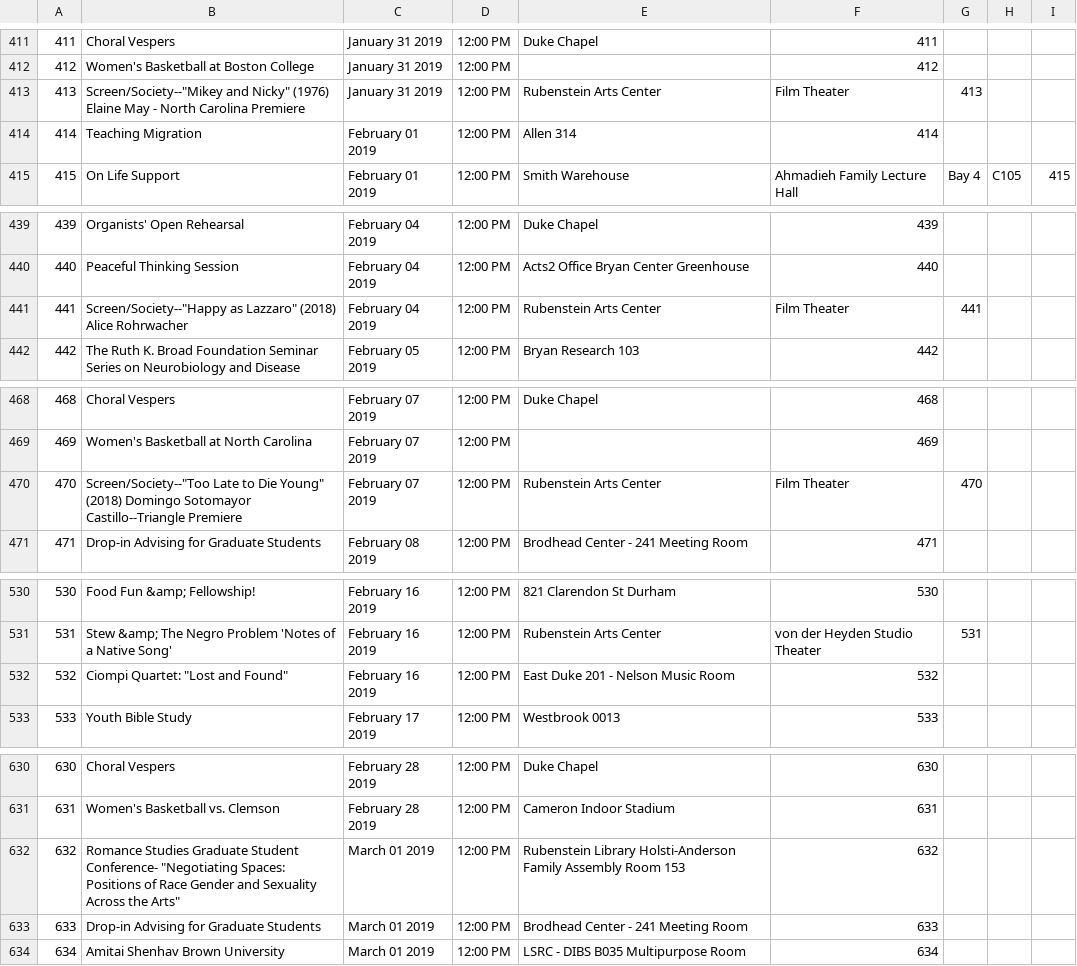
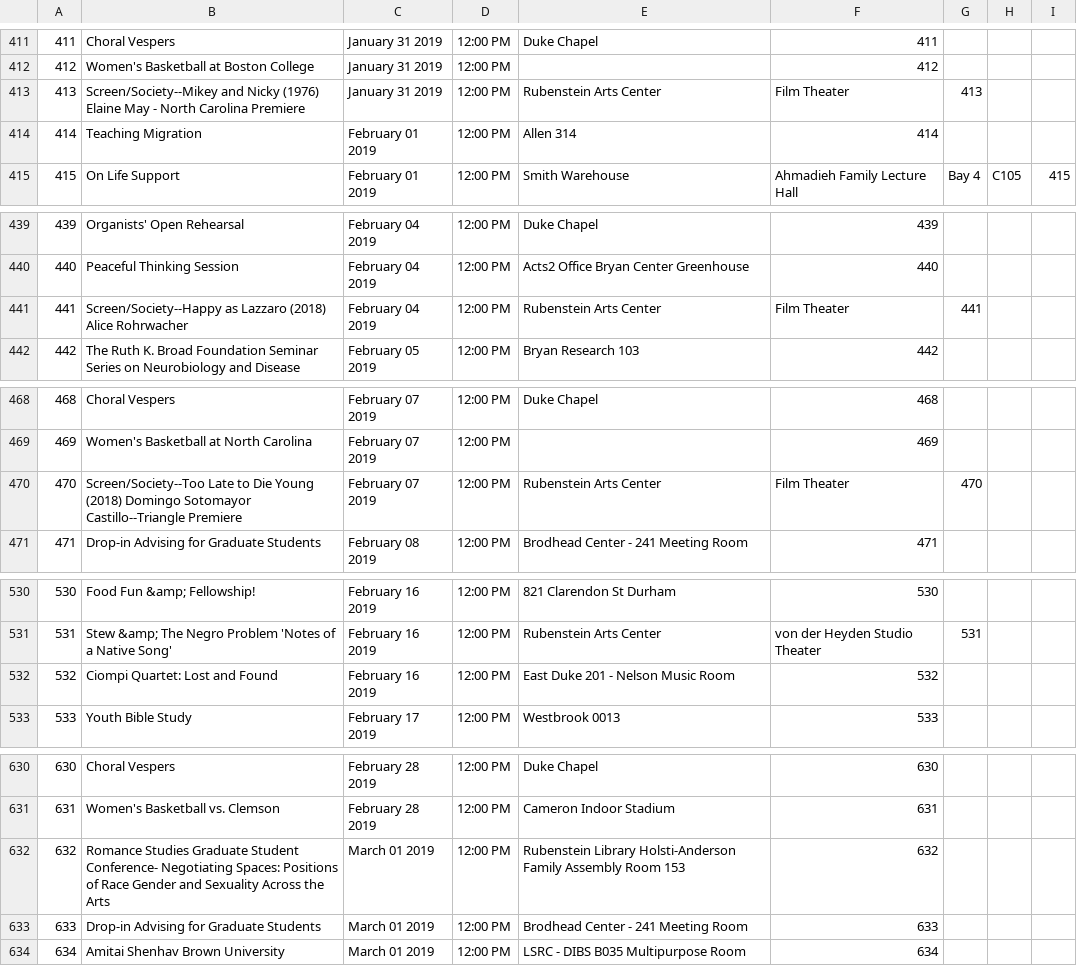
Before and after one commit to bschwenn/oasys, a CSV file: db/events.csv, drawn as a sheet; only a part is shown, gaps mark what is left out; the diff covers the shown part only.

```diff
--- a/db/events.csv
+++ b/db/events.csv
@@ -412,3 +412,3 @@
 412,Women's Basketball at Boston College,January 31 2019,12:00 PM,,412,,
-413, Screen/Society--"Mikey and Nicky" (1976) Elaine May - North Carolina Premiere,January 31 2019,12:00 PM,Rubenstein Arts Center, Film Theater,413,,
+413, Screen/Society--Mikey and Nicky (1976) Elaine May - North Carolina Premiere,January 31 2019,12:00 PM,Rubenstein Arts Center, Film Theater,413,,
 414,Teaching Migration,February 01 2019,12:00 PM,Allen 314,414,,
@@ -440,3 +440,3 @@
 440,Peaceful Thinking Session,February 04 2019,12:00 PM,Acts2 Office Bryan Center Greenhouse,440,,
-441, Screen/Society--"Happy as Lazzaro" (2018) Alice Rohrwacher,February 04 2019,12:00 PM,Rubenstein Arts Center, Film Theater,441,,
+441, Screen/Society--Happy as Lazzaro (2018) Alice Rohrwacher,February 04 2019,12:00 PM,Rubenstein Arts Center, Film Theater,441,,
 442,The Ruth K. Broad Foundation Seminar Series on Neurobiology and Disease,February 05 2019,12:00 PM,Bryan Research 103,442,,
@@ -469,3 +469,3 @@
 469,Women's Basketball at North Carolina,February 07 2019,12:00 PM,,469,,
-470, Screen/Society--"Too Late to Die Young" (2018) Domingo Sotomayor Castillo--Triangle Premiere,February 07 2019,12:00 PM,Rubenstein Arts Center, Film Theater,470,,
+470, Screen/Society--Too Late to Die Young (2018) Domingo Sotomayor Castillo--Triangle Premiere,February 07 2019,12:00 PM,Rubenstein Arts Center, Film Theater,470,,
 471,Drop-in Advising for Graduate Students,February 08 2019,12:00 PM,Brodhead Center - 241 Meeting Room,471,,
@@ -531,3 +531,3 @@
 531,Stew &amp; The Negro Problem 'Notes of a Native Song',February 16 2019,12:00 PM,Rubenstein Arts Center, von der Heyden Studio Theater,531,,
-532,Ciompi Quartet: "Lost and Found",February 16 2019,12:00 PM,East Duke 201 - Nelson Music Room,532,,
+532,Ciompi Quartet: Lost and Found,February 16 2019,12:00 PM,East Duke 201 - Nelson Music Room,532,,
 533,Youth Bible Study,February 17 2019,12:00 PM,Westbrook 0013,533,,
@@ -631,3 +631,3 @@
 631,Women's Basketball vs. Clemson,February 28 2019,12:00 PM,Cameron Indoor Stadium,631,,
-632,Romance Studies Graduate Student Conference- "Negotiating Spaces: Positions of Race Gender and Sexuality Across the Arts",March 01 2019,12:00 PM,Rubenstein Library Holsti-Anderson Family Assembly Room 153,632,,
+632,Romance Studies Graduate Student Conference- Negotiating Spaces: Positions of Race Gender and Sexuality Across the Arts,March 01 2019,12:00 PM,Rubenstein Library Holsti-Anderson Family Assembly Room 153,632,,
 633,Drop-in Advising for Graduate Students,March 01 2019,12:00 PM,Brodhead Center - 241 Meeting Room,633,,
```
Also changed, not shown: 13 edited cells elsewhere in this file.
